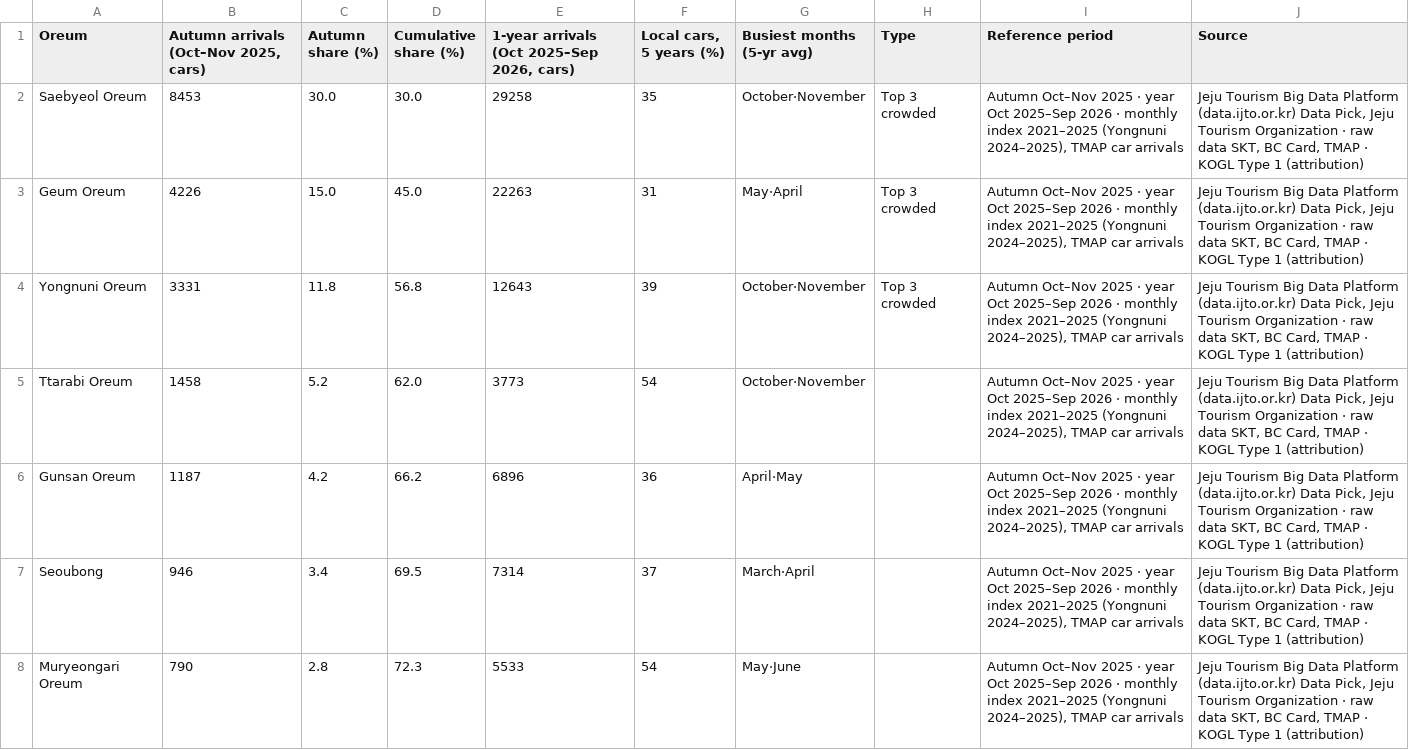
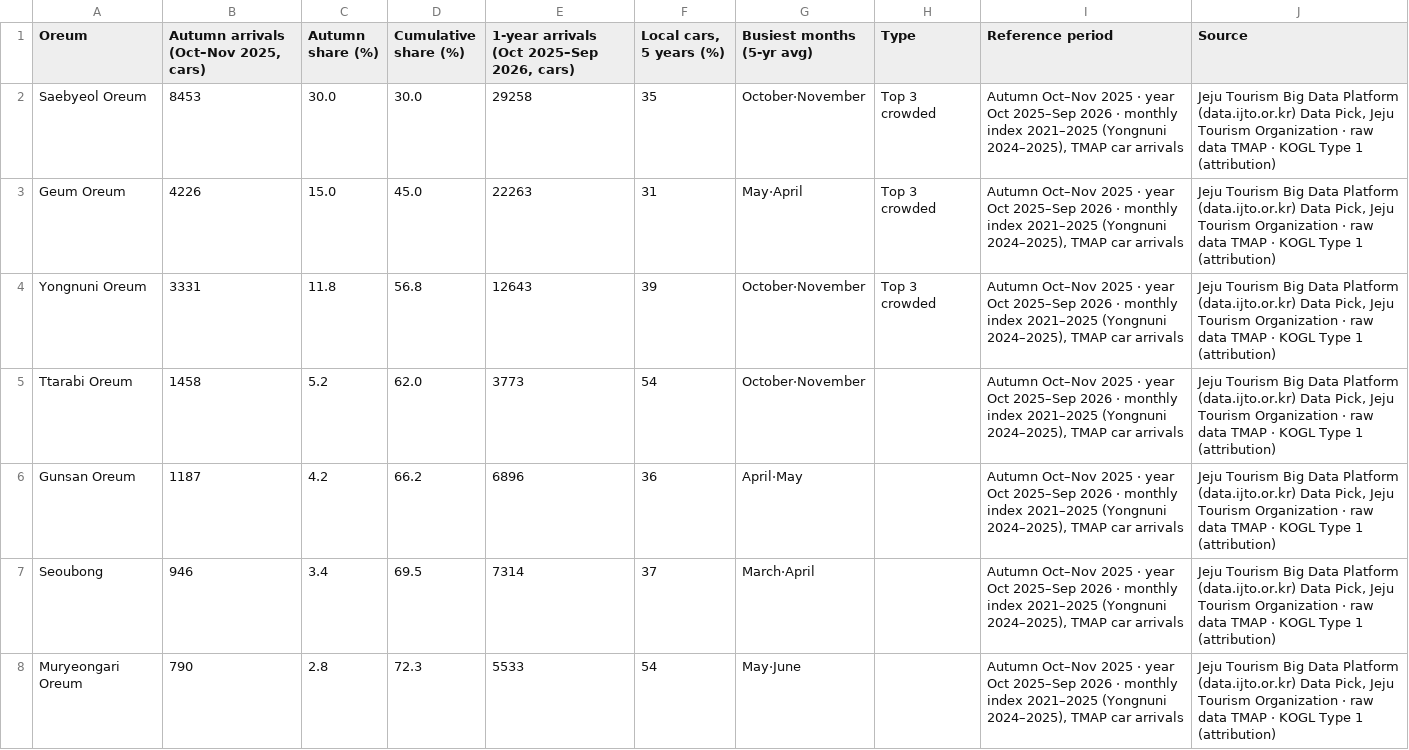
Before and after one commit to kangraemin/jeju-stay, a CSV file: en/for-org/oreum-autumn.csv, drawn as a sheet; only a part is shown; the diff covers the shown part only.

```diff
--- a/en/for-org/oreum-autumn.csv
+++ b/en/for-org/oreum-autumn.csv
@@ -1,8 +1,8 @@
 Oreum,"Autumn arrivals (Oct–Nov 2025, cars)",Autumn share (%),Cumulative share (%),"1-year arrivals (Oct 2025–Sep 2026, cars)","Local cars, 5 years (%)",Busiest months (5-yr avg),Type,Reference period,Source
-Saebyeol Oreum,8453,30.0,30.0,29258,35,October·November,Top 3 crowded,"Autumn Oct–Nov 2025 · year Oct 2025–Sep 2026 · monthly index 2021–2025 (Yongnuni 2024–2025), TMAP car arrivals","Jeju Tourism Big Data Platform (data.ijto.or.kr) Data Pick, Jeju Tourism Organization · raw data SKT, BC Card, TMAP · KOGL Type 1 (attribution)"
-Geum Oreum,4226,15.0,45.0,22263,31,May·April,Top 3 crowded,"Autumn Oct–Nov 2025 · year Oct 2025–Sep 2026 · monthly index 2021–2025 (Yongnuni 2024–2025), TMAP car arrivals","Jeju Tourism Big Data Platform (data.ijto.or.kr) Data Pick, Jeju Tourism Organization · raw data SKT, BC Card, TMAP · KOGL Type 1 (attribution)"
-Yongnuni Oreum,3331,11.8,56.8,12643,39,October·November,Top 3 crowded,"Autumn Oct–Nov 2025 · year Oct 2025–Sep 2026 · monthly index 2021–2025 (Yongnuni 2024–2025), TMAP car arrivals","Jeju Tourism Big Data Platform (data.ijto.or.kr) Data Pick, Jeju Tourism Organization · raw data SKT, BC Card, TMAP · KOGL Type 1 (attribution)"
-Ttarabi Oreum,1458,5.2,62.0,3773,54,October·November,,"Autumn Oct–Nov 2025 · year Oct 2025–Sep 2026 · monthly index 2021–2025 (Yongnuni 2024–2025), TMAP car arrivals","Jeju Tourism Big Data Platform (data.ijto.or.kr) Data Pick, Jeju Tourism Organization · raw data SKT, BC Card, TMAP · KOGL Type 1 (attribution)"
-Gunsan Oreum,1187,4.2,66.2,6896,36,April·May,,"Autumn Oct–Nov 2025 · year Oct 2025–Sep 2026 · monthly index 2021–2025 (Yongnuni 2024–2025), TMAP car arrivals","Jeju Tourism Big Data Platform (data.ijto.or.kr) Data Pick, Jeju Tourism Organization · raw data SKT, BC Card, TMAP · KOGL Type 1 (attribution)"
-Seoubong,946,3.4,69.5,7314,37,March·April,,"Autumn Oct–Nov 2025 · year Oct 2025–Sep 2026 · monthly index 2021–2025 (Yongnuni 2024–2025), TMAP car arrivals","Jeju Tourism Big Data Platform (data.ijto.or.kr) Data Pick, Jeju Tourism Organization · raw data SKT, BC Card, TMAP · KOGL Type 1 (attribution)"
-Muryeongari Oreum,790,2.8,72.3,5533,54,May·June,,"Autumn Oct–Nov 2025 · year Oct 2025–Sep 2026 · monthly index 2021–2025 (Yongnuni 2024–2025), TMAP car arrivals","Jeju Tourism Big Data Platform (data.ijto.or.kr) Data Pick, Jeju Tourism Organization · raw data SKT, BC Card, TMAP · KOGL Type 1 (attribution)"
+Saebyeol Oreum,8453,30.0,30.0,29258,35,October·November,Top 3 crowded,"Autumn Oct–Nov 2025 · year Oct 2025–Sep 2026 · monthly index 2021–2025 (Yongnuni 2024–2025), TMAP car arrivals","Jeju Tourism Big Data Platform (data.ijto.or.kr) Data Pick, Jeju Tourism Organization · raw data TMAP · KOGL Type 1 (attribution)"
+Geum Oreum,4226,15.0,45.0,22263,31,May·April,Top 3 crowded,"Autumn Oct–Nov 2025 · year Oct 2025–Sep 2026 · monthly index 2021–2025 (Yongnuni 2024–2025), TMAP car arrivals","Jeju Tourism Big Data Platform (data.ijto.or.kr) Data Pick, Jeju Tourism Organization · raw data TMAP · KOGL Type 1 (attribution)"
+Yongnuni Oreum,3331,11.8,56.8,12643,39,October·November,Top 3 crowded,"Autumn Oct–Nov 2025 · year Oct 2025–Sep 2026 · monthly index 2021–2025 (Yongnuni 2024–2025), TMAP car arrivals","Jeju Tourism Big Data Platform (data.ijto.or.kr) Data Pick, Jeju Tourism Organization · raw data TMAP · KOGL Type 1 (attribution)"
+Ttarabi Oreum,1458,5.2,62.0,3773,54,October·November,,"Autumn Oct–Nov 2025 · year Oct 2025–Sep 2026 · monthly index 2021–2025 (Yongnuni 2024–2025), TMAP car arrivals","Jeju Tourism Big Data Platform (data.ijto.or.kr) Data Pick, Jeju Tourism Organization · raw data TMAP · KOGL Type 1 (attribution)"
+Gunsan Oreum,1187,4.2,66.2,6896,36,April·May,,"Autumn Oct–Nov 2025 · year Oct 2025–Sep 2026 · monthly index 2021–2025 (Yongnuni 2024–2025), TMAP car arrivals","Jeju Tourism Big Data Platform (data.ijto.or.kr) Data Pick, Jeju Tourism Organization · raw data TMAP · KOGL Type 1 (attribution)"
+Seoubong,946,3.4,69.5,7314,37,March·April,,"Autumn Oct–Nov 2025 · year Oct 2025–Sep 2026 · monthly index 2021–2025 (Yongnuni 2024–2025), TMAP car arrivals","Jeju Tourism Big Data Platform (data.ijto.or.kr) Data Pick, Jeju Tourism Organization · raw data TMAP · KOGL Type 1 (attribution)"
+Muryeongari Oreum,790,2.8,72.3,5533,54,May·June,,"Autumn Oct–Nov 2025 · year Oct 2025–Sep 2026 · monthly index 2021–2025 (Yongnuni 2024–2025), TMAP car arrivals","Jeju Tourism Big Data Platform (data.ijto.or.kr) Data Pick, Jeju Tourism Organization · raw data TMAP · KOGL Type 1 (attribution)"
```
Also changed, not shown: 88 edited cells elsewhere in this file, en/for-org/oreum-monthly-guide.csv, for-org/oreum-autumn.csv, 9 other files.
